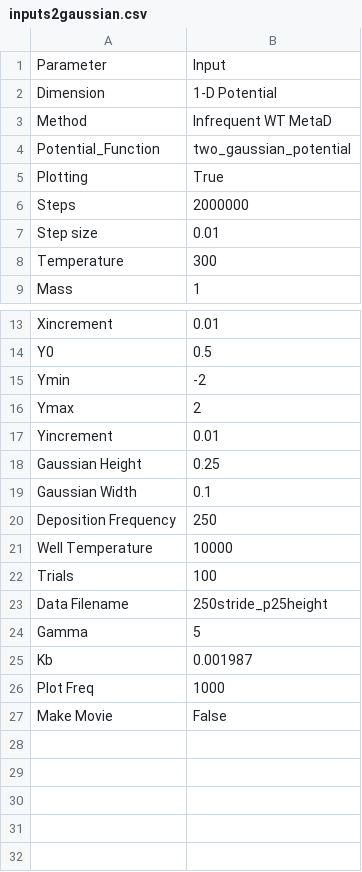
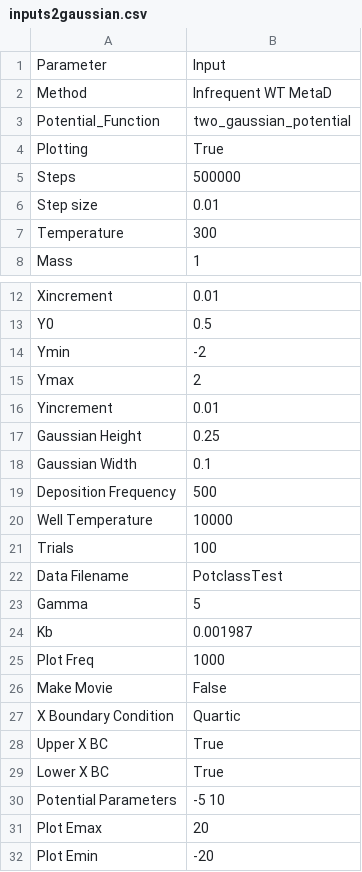
Before and after one commit to UWPRG/LimPy, a CSV file: Langevin_Package/inputfiles/inputs2gaussian.csv, drawn as a sheet; only a part is shown, gaps mark what is left out.

```diff
--- a/Langevin_Package/inputfiles/inputs2gaussian.csv
+++ b/Langevin_Package/inputfiles/inputs2gaussian.csv
@@ -1,3 +1,2 @@
 Parameter,Input
-Dimension,1-D Potential
 Method,Infrequent WT MetaD
@@ -5,3 +4,3 @@ Potential_Function,two_gaussian_potential
 Plotting,True
-Steps,2000000
+Steps,500000
 Step size,0.01
@@ -19,6 +18,6 @@ Gaussian Height,0.25
 Gaussian Width,0.1
-Deposition Frequency,250
+Deposition Frequency,500
 Well Temperature,10000
 Trials,100
-Data Filename,250stride_p25height
+Data Filename,PotclassTest
 Gamma,5
@@ -27 +26,7 @@ Plot Freq,1000
 Make Movie,False
+X Boundary Condition,Quartic
+Upper X BC,True
+Lower X BC,True
+Potential Parameters,-5 10
+Plot Emax,20
+Plot Emin,-20
```
Also changed, not shown: Langevin_Package/inputfiles/inputscosine.csv, 12 other files.
